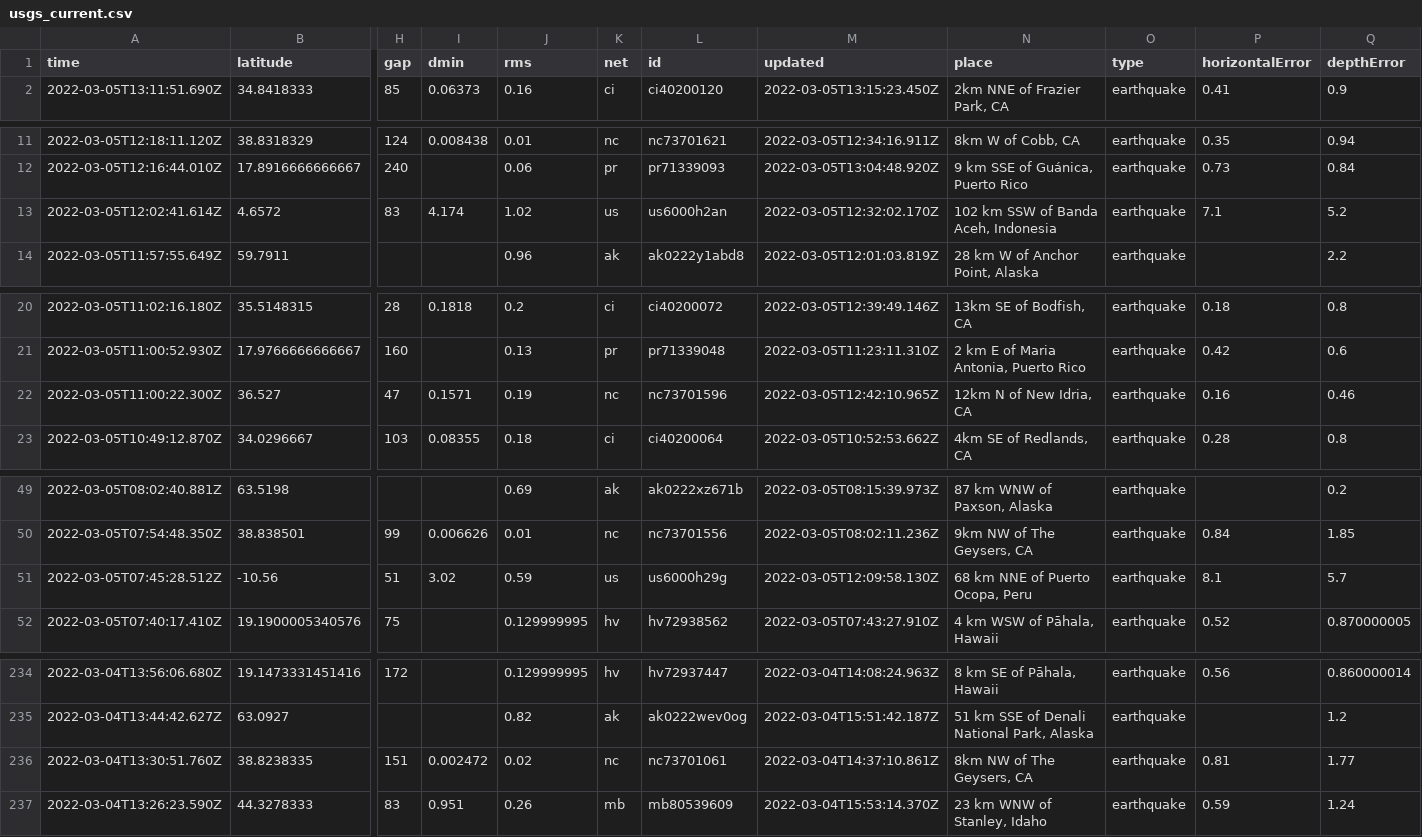
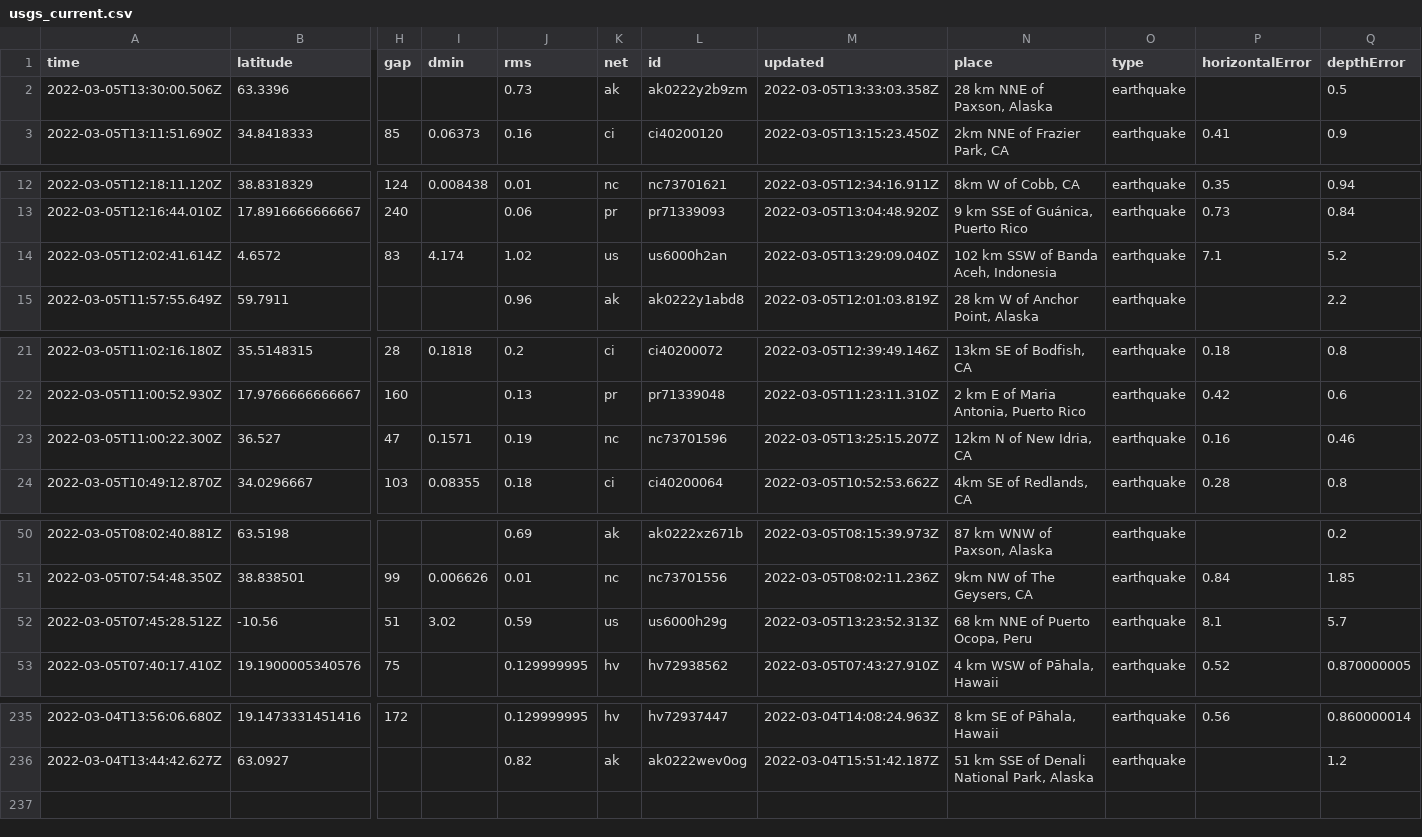
Before and after one commit to sahanasjay/nicar-22-git-actions, a CSV file: usgs_current.csv, drawn as a sheet; only a part is shown, gaps mark what is left out; removed rows and columns are numbered as before the commit, all else as after; rows hold the shown columns only; the diff covers the shown part only; the diff names each change by its address in the sheet, - before the commit and + after, or states it on an @@ line.

```diff
--- a/usgs_current.csv
+++ b/usgs_current.csv
+row 2: 2022-03-05T13:30:00.506Z | 63.3396 |  |  | 0.73 | ak | ak0222y2b9zm | 2022-03-05T13:33:03.358Z | 28 km NNE of Paxson, Alaska | earthquake |  | 0.5
-M14 (updated): 2022-03-05T12:32:02.170Z
+M14 (updated): 2022-03-05T13:29:09.040Z
-M23 (updated): 2022-03-05T12:42:10.965Z
+M23 (updated): 2022-03-05T13:25:15.207Z
-M52 (updated): 2022-03-05T12:09:58.130Z
+M52 (updated): 2022-03-05T13:23:52.313Z
-row 236: 2022-03-04T13:30:51.760Z | 38.8238335 | 151 | 0.002472 | 0.02 | nc | nc73701061 | 2022-03-04T14:37:10.861Z | 8km NW of The Geysers, CA | earthquake | 0.81 | 1.77
-row 237: 2022-03-04T13:26:23.590Z | 44.3278333 | 83 | 0.951 | 0.26 | mb | mb80539609 | 2022-03-04T15:53:14.370Z | 23 km WNW of Stanley, Idaho | earthquake | 0.59 | 1.24
```
Also changed, not shown: 1 edited cell elsewhere in this file, usgs_main.csv.
